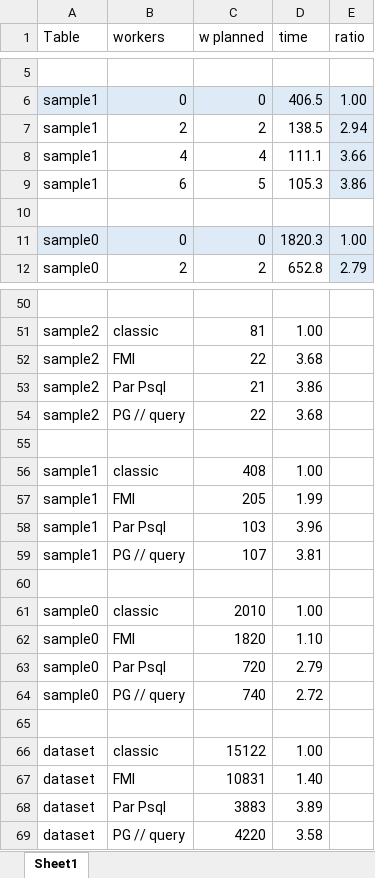
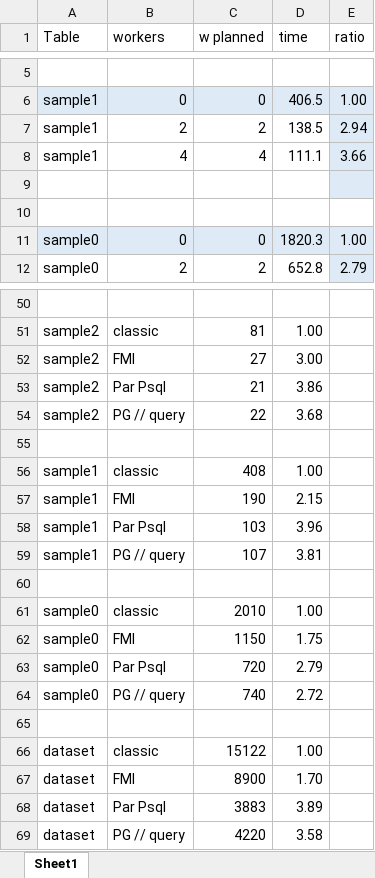
Before and after one commit to Nicolasribot/PG-sessions-2016, an Excel workbook: pgparallel/stats1.xlsx, sheet Sheet1, drawn as a sheet; only a part is shown, gaps mark what is left out; values as stored, in another font and other column widths than the file's, no borders; charts and pictures not drawn; the diff names each change by its address in the sheet, - before the commit and + after, or states it on an @@ line.

```diff
--- a/pgparallel/stats1.xlsx (sheet Sheet1)
+++ b/pgparallel/stats1.xlsx (sheet Sheet1)
-row 9: sample1 | 6 | 5 | 105.3 | 3.86
+row 9: (empty)
-C52 (w planned): 22
+C52 (w planned): 27
-D52 (time): 3.68
+D52 (time): 3.00
-C57 (w planned): 205
+C57 (w planned): 190
-D57 (time): 1.99
+D57 (time): 2.15
-C62 (w planned): 1820
+C62 (w planned): 1150
-D62 (time): 1.10
+D62 (time): 1.75
-C67 (w planned): 10831
+C67 (w planned): 8900
-D67 (time): 1.40
+D67 (time): 1.70
```
Also changed, not shown: charts or pictures, 1 other file.
